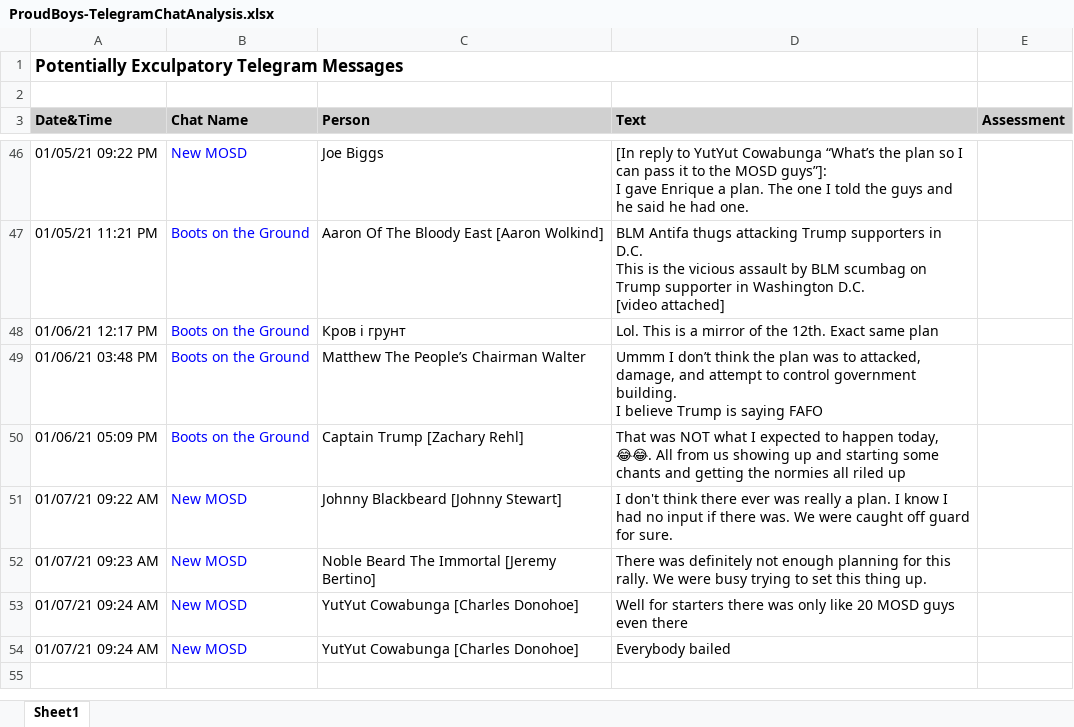
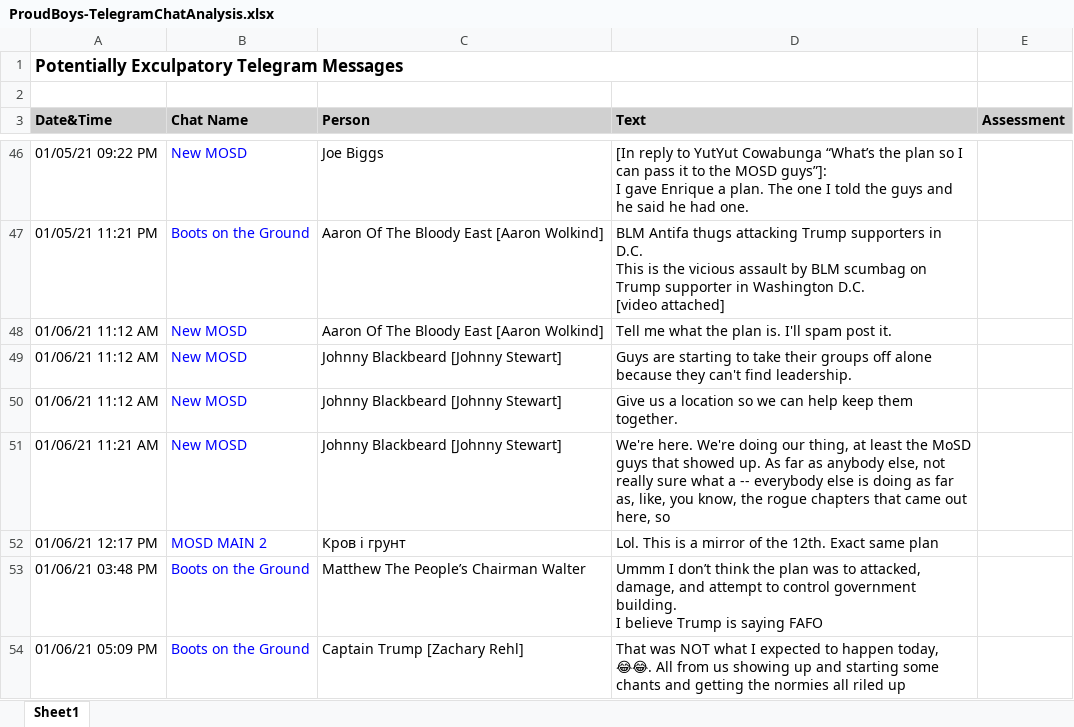
Before and after one commit to sigsegv1980/sigsegv1980.github.io, an Excel workbook: j6/ProudBoys-TelegramChatAnalysis.xlsx, sheet Sheet1, drawn as a sheet; only a part is shown, gaps mark what is left out; the shorter side is filled out with more unchanged rows; values as stored, in another font and other column widths than the file's, no borders; addresses are those after the commit; the diff names each change by its address in the sheet, - before the commit and + after, or states it on an @@ line.

```diff
--- a/j6/ProudBoys-TelegramChatAnalysis.xlsx (sheet Sheet1)
+++ b/j6/ProudBoys-TelegramChatAnalysis.xlsx (sheet Sheet1)
+row 48: 01/06/21 11:12 AM | New MOSD | Aaron Of The Bloody East [Aaron Wolkind] | Tell me what the plan is. I'll spam post it.
+row 49: 01/06/21 11:12 AM | New MOSD | Johnny Blackbeard [Johnny Stewart] | Guys are starting to take their groups off alone because they can't find leadership.
+row 50: 01/06/21 11:12 AM | New MOSD | Johnny Blackbeard [Johnny Stewart] | Give us a location so we can help keep them together.
+row 51: 01/06/21 11:21 AM | New MOSD | Johnny Blackbeard [Johnny Stewart] | We're here. We're doing our thing, at least the MoSD guys that showed up. As far as anybody else, not really sure what a -- everybody else is doing as far as, like, you know, the rogue chapters that came out here, so
-B52 (Chat Name): Boots on the Ground
+B52 (Chat Name): MOSD MAIN 2
```
Also changed, not shown: 2 other files.
